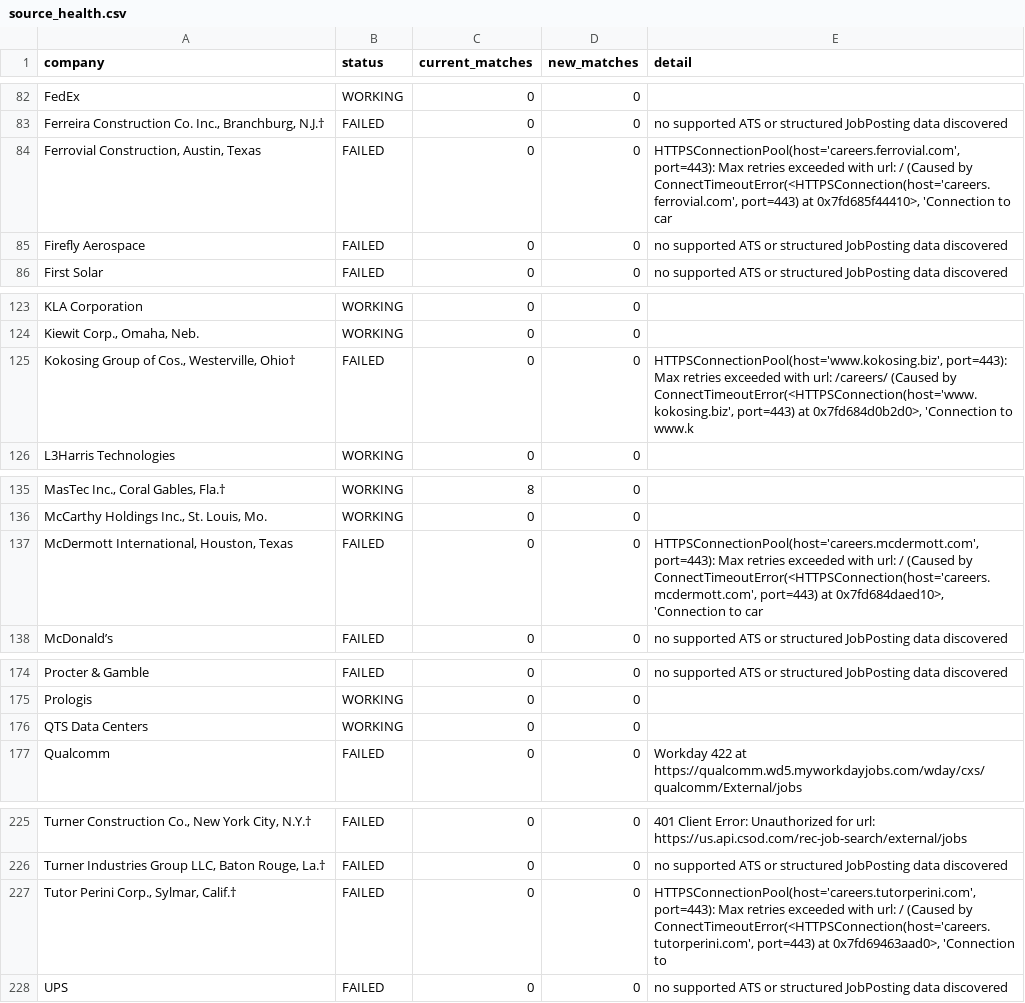
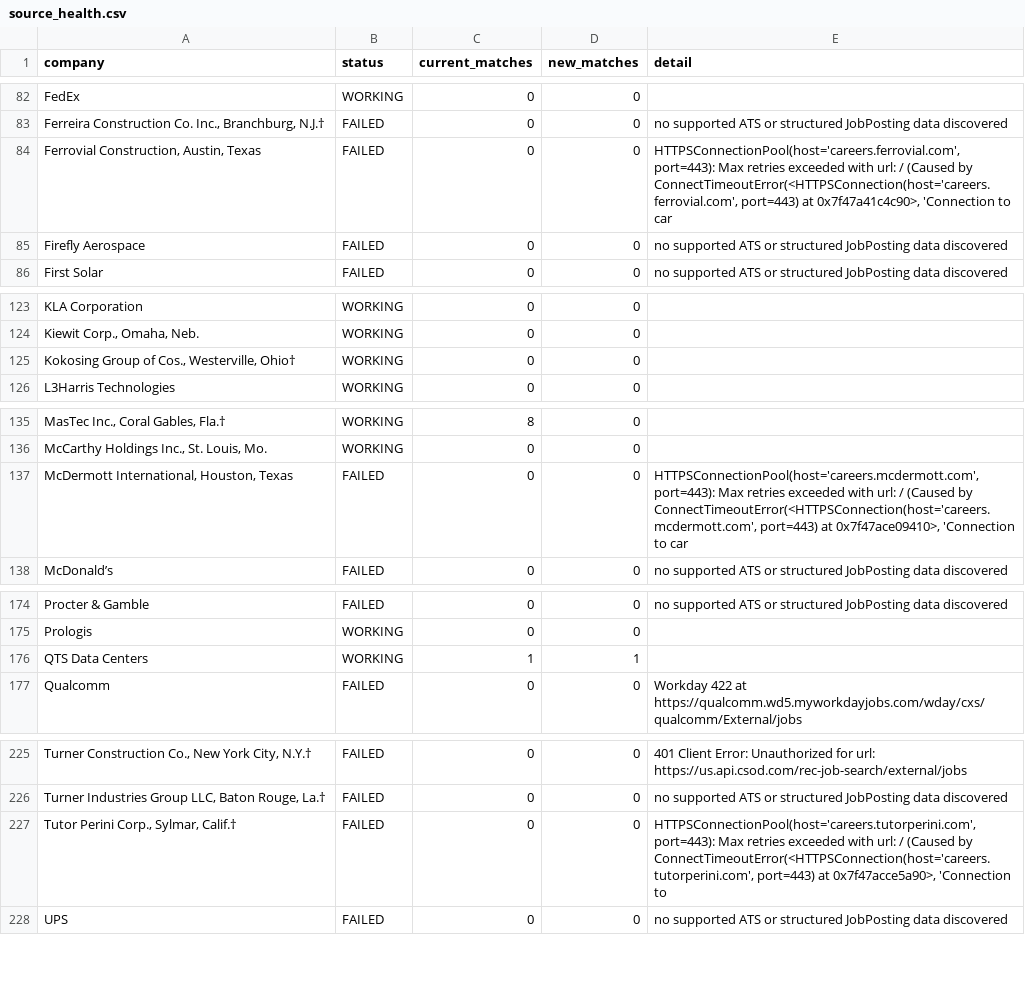
Before and after one commit to harsha271199/jp, a CSV file: source_health.csv, drawn as a sheet; only a part is shown, gaps mark what is left out; the diff names each change by its address in the sheet, - before the commit and + after, or states it on an @@ line.

```diff
--- a/source_health.csv
+++ b/source_health.csv
-E84 (detail): …port=443) at 0x7fd685f44410>, 'Connection to…
+E84 (detail): …port=443) at 0x7f47a41c4c90>, 'Connection to…
-B125 (status): FAILED
+B125 (status): WORKING
-E125 (detail): HTTPSConnectionPool(host='www.kokosing.biz', port=443): Max retries exceeded with url: /careers/ (Caused by ConnectTimeoutError(<HTTPSConnection(host='www.kokosing.biz', port=443) at 0x7fd684d0b2d0>, 'Connection to www.k
+E125 (detail): (empty)
-E137 (detail): …port=443) at 0x7fd684daed10>, 'Connection to…
+E137 (detail): …port=443) at 0x7f47ace09410>, 'Connection to…
-C176 (current_matches): 0
+C176 (current_matches): 1
-D176 (new_matches): 0
+D176 (new_matches): 1
-E227 (detail): …port=443) at 0x7fd69463aad0>, 'Connection to
+E227 (detail): …port=443) at 0x7f47acce5a90>, 'Connection to
```
Also changed, not shown: current_jobs.csv, seen_links.csv, 1 other file.
